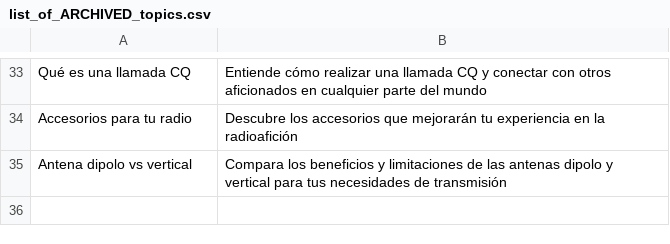
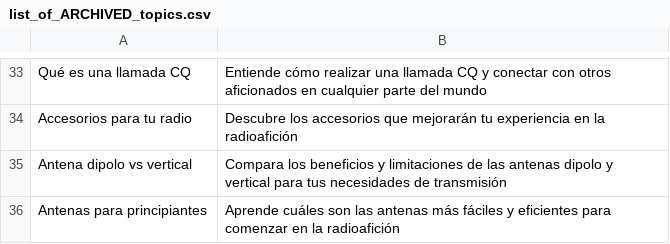
Before and after one commit to agigante80/OndaHertz_es, a CSV file: AI_content/list_of_ARCHIVED_topics.csv, drawn as a sheet; only a part is shown, gaps mark what is left out.

```diff
--- a/AI_content/list_of_ARCHIVED_topics.csv
+++ b/AI_content/list_of_ARCHIVED_topics.csv
@@ -35 +35,2 @@ Accesorios para tu radio, Descubre los accesorios que mejorarán tu experiencia
 Antena dipolo vs vertical, Compara los beneficios y limitaciones de las antenas dipolo y vertical para tus necesidades de transmisión
+Antenas para principiantes, Aprende cuáles son las antenas más fáciles y eficientes para comenzar en la radioafición
```
Also changed, not shown: AI_content/list_of_NEW_topics.csv, 3 other files.
